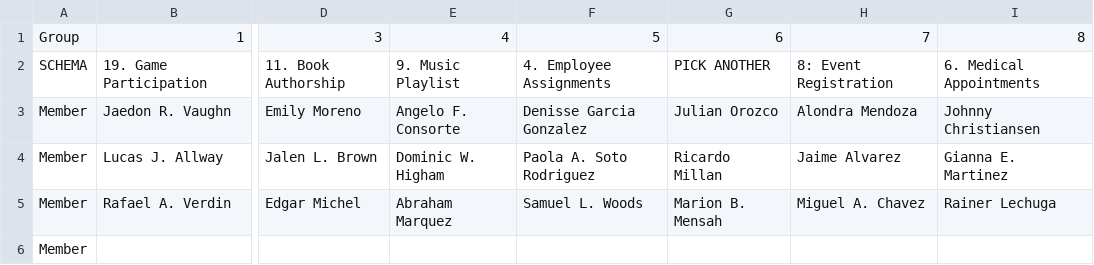
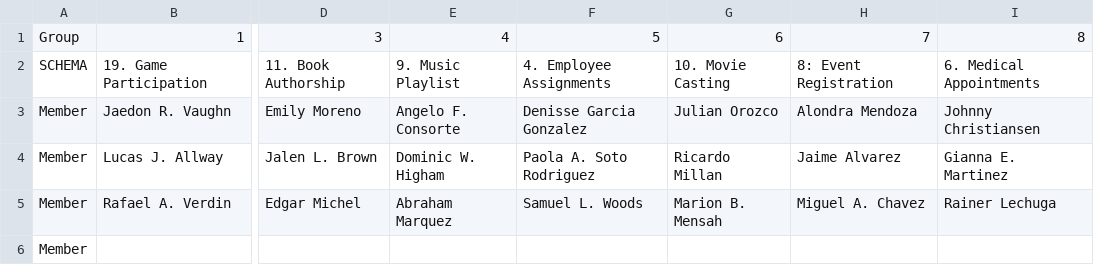
Before and after one commit to joannes630/AU, a CSV file: CSC 4500 GitHub/HOMEWORK/HW 3/HW 3 Groups.csv, drawn as a sheet; only a part is shown, gaps mark what is left out; the diff names each change by its address in the sheet, - before the commit and + after, or states it on an @@ line.

Commit message:
Updated for the last group.

```diff
--- a/CSC 4500 GitHub/HOMEWORK/HW 3/HW 3 Groups.csv
+++ b/CSC 4500 GitHub/HOMEWORK/HW 3/HW 3 Groups.csv
-G2: PICK ANOTHER
+G2: 10. Movie Casting
```
Also changed, not shown: CSC 4500 GitHub/HOMEWORK/HW 3/SCHEMAS.csv.
